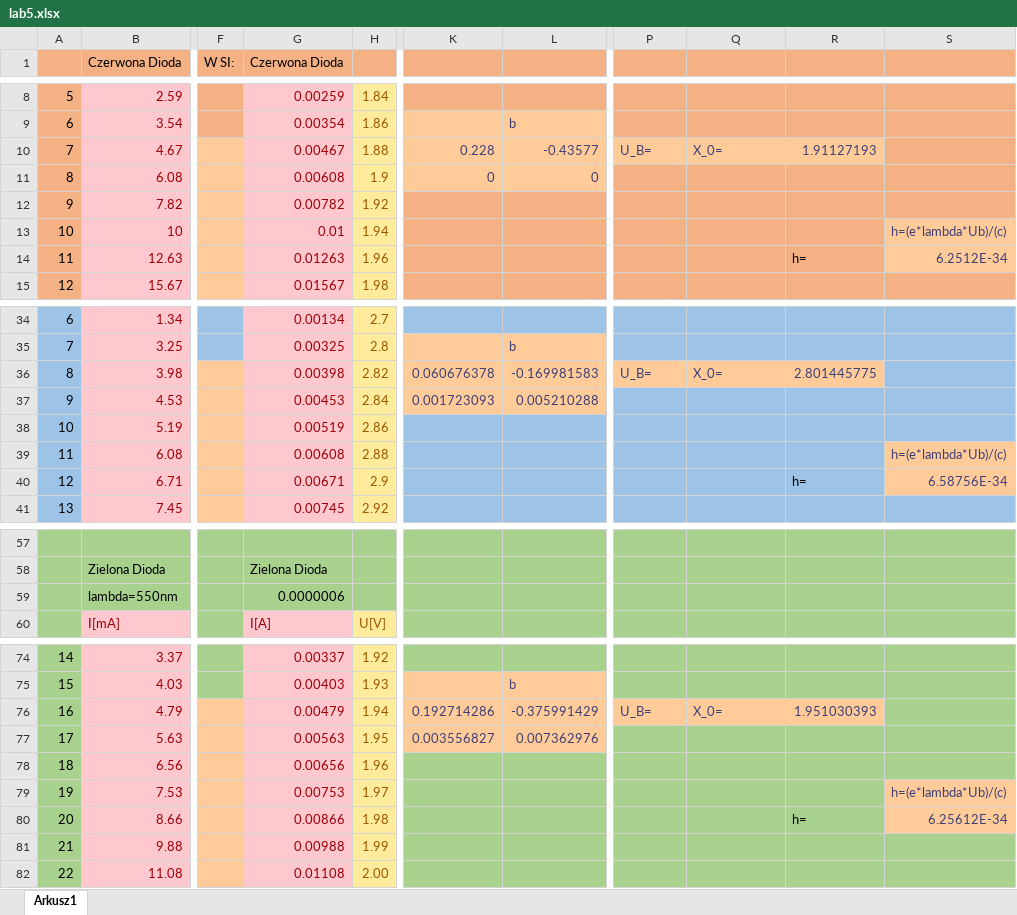
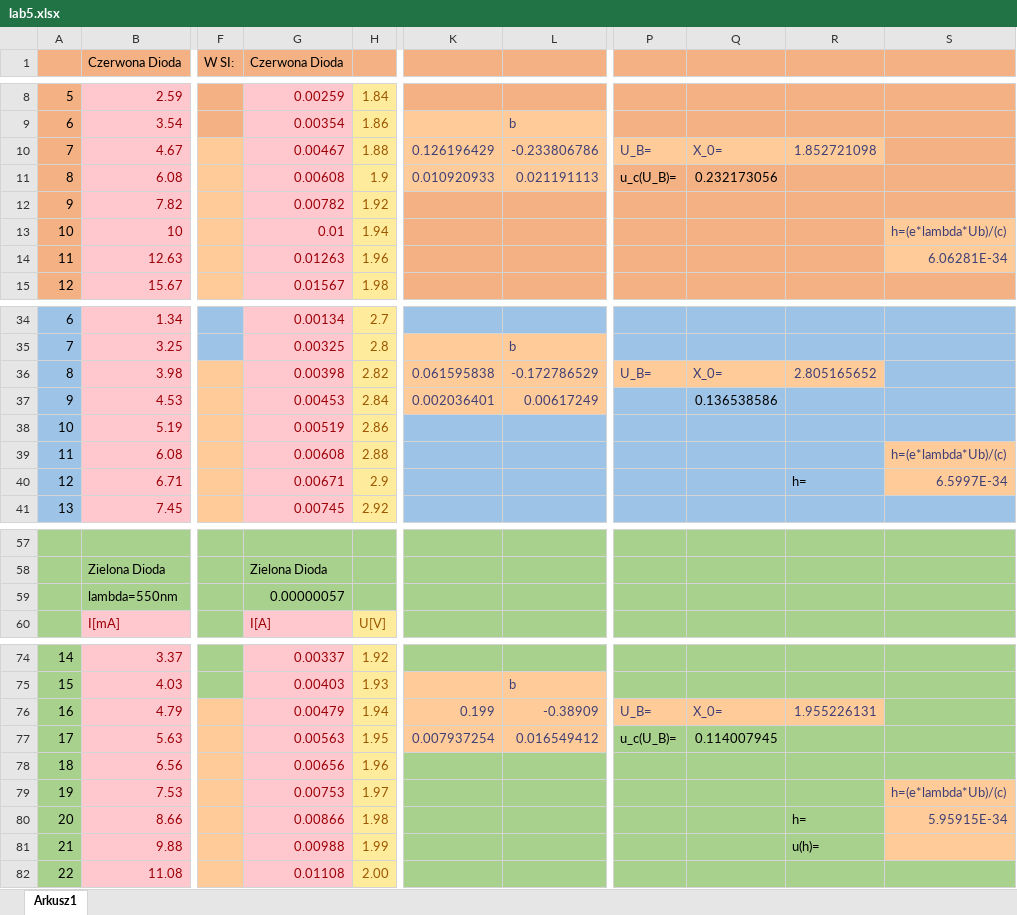
Before and after one commit to John15321/FIZ31, an Excel workbook: Spraw5/lab5.xlsx, sheet Arkusz1, drawn as a sheet; only a part is shown, gaps mark what is left out; values as stored, in another font and other column widths than the file's, no borders; charts and pictures not drawn; the diff covers the shown part only; the diff names each change by its address in the sheet, - before the commit and + after, or states it on an @@ line.

```diff
--- a/Spraw5/lab5.xlsx (sheet Arkusz1)
+++ b/Spraw5/lab5.xlsx (sheet Arkusz1)
-K10: 0.228
+K10: 0.126196429
-L10: -0.43577
+L10: -0.233806786
-R10: 1.91127193
+R10: 1.852721098
-K11: 0
+K11: 0.010920933
-L11: 0
+L11: 0.021191113
-P11: (empty)
+P11: u_c(U_B)=
-Q11: (empty)
+Q11: 0.232173056
-R14: h=
+R14: (empty)
-S14: 6.2512E-34
+S14: 6.06281E-34
-K36: 0.060676378
+K36: 0.061595838
-L36: -0.169981583
+L36: -0.172786529
-R36: 2.801445775
+R36: 2.805165652
-K37: 0.001723093
+K37: 0.002036401
-L37: 0.005210288
+L37: 0.00617249
-Q37: (empty)
+Q37: 0.136538586
-S40: 6.58756E-34
+S40: 6.5997E-34
-G59 (Czerwona Dioda): 0.0000006
+G59 (Czerwona Dioda): 0.00000057
-K76: 0.192714286
+K76: 0.199
-L76: -0.375991429
+L76: -0.38909
-R76: 1.951030393
+R76: 1.955226131
-K77: 0.003556827
+K77: 0.007937254
-L77: 0.007362976
+L77: 0.016549412
-P77: (empty)
+P77: u_c(U_B)=
-Q77: (empty)
+Q77: 0.114007945
-S80: 6.25612E-34
+S80: 5.95915E-34
-R81: (empty)
+R81: u(h)=
-S81 fill: #A9D18E
+S81 fill: #FFCC99
```
Also changed, not shown: 5 edited cells elsewhere in this sheet, charts or pictures, 3 other files.
